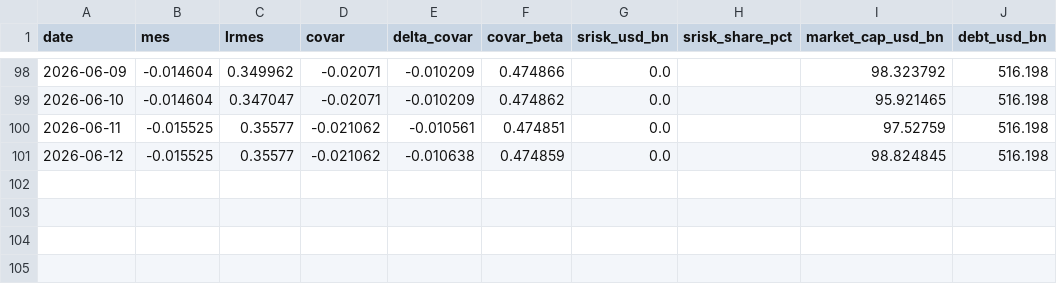
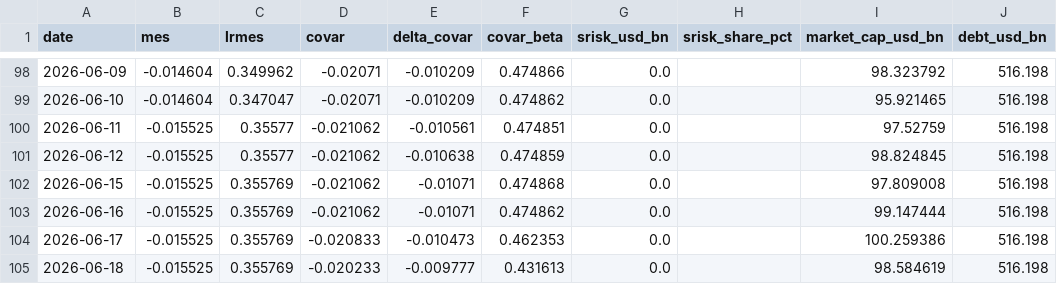
Before and after one commit to Allisterh/systemic-risk-CoVaR-LRMES, a CSV file: data/banks/BK.csv, drawn as a sheet; only a part is shown, gaps mark what is left out; the diff names each change by its address in the sheet, - before the commit and + after, or states it on an @@ line.

```diff
--- a/data/banks/BK.csv
+++ b/data/banks/BK.csv
+row 102: 2026-06-15 | -0.015525 | 0.355769 | -0.021062 | -0.01071 | 0.474868 | 0.0 |  | 97.809008 | 516.198
+row 103: 2026-06-16 | -0.015525 | 0.355769 | -0.021062 | -0.01071 | 0.474862 | 0.0 |  | 99.147444 | 516.198
+row 104: 2026-06-17 | -0.015525 | 0.355769 | -0.020833 | -0.010473 | 0.462353 | 0.0 |  | 100.259386 | 516.198
+row 105: 2026-06-18 | -0.015525 | 0.355769 | -0.020233 | -0.009777 | 0.431613 | 0.0 |  | 98.584619 | 516.198
```
Also changed, not shown: data/banks/ACA.csv, data/banks/BNP.csv, 53 other files.
